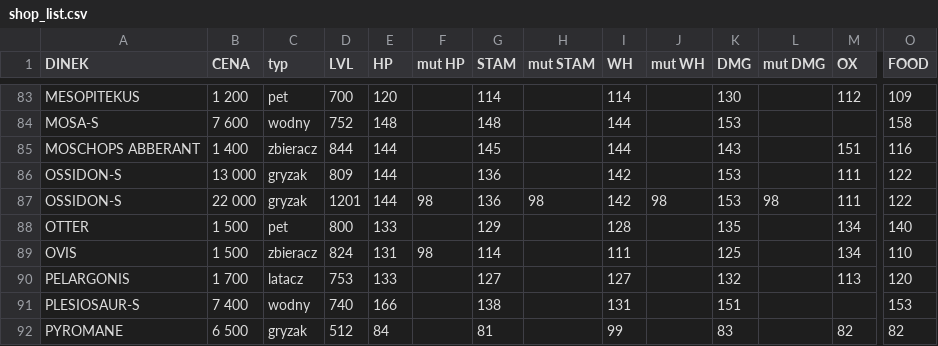
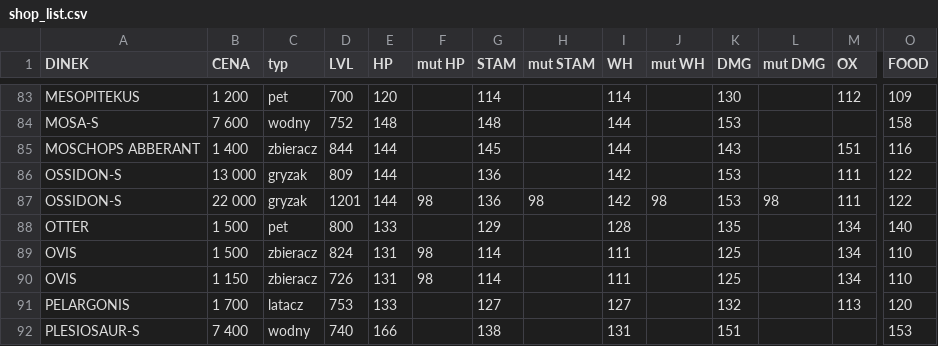
Before and after one commit to Leesha93/HALUSZKIshop, a CSV file: shop_list.csv, drawn as a sheet; only a part is shown, gaps mark what is left out; the shorter side is filled out with more unchanged rows; rows hold the shown columns only; the diff names each change by its address in the sheet, - before the commit and + after, or states it on an @@ line.

Commit message:
Update shop_list.csv

```diff
--- a/shop_list.csv
+++ b/shop_list.csv
+row 90: OVIS | 1 150 | zbieracz | 726 | 131 | 98 | 114 |  | 111 |  | 125 |  | 134 | 110
```
